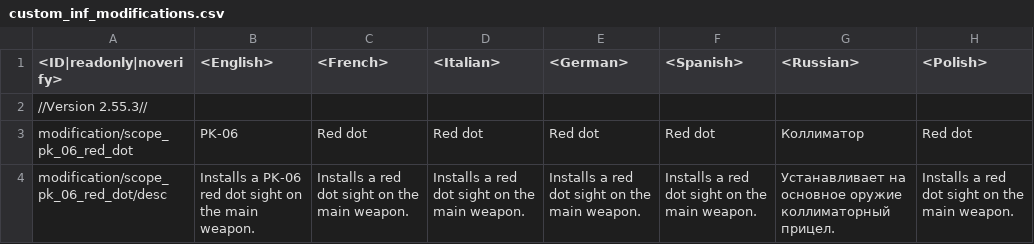
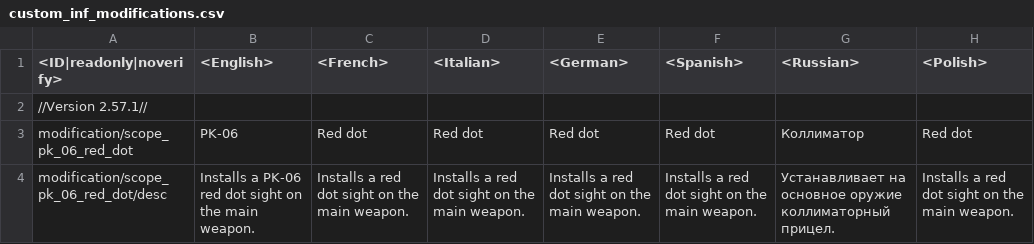
Before and after one commit to leroyonly/warthunder-lang, a CSV file: custom_inf_modifications.csv, drawn as a sheet; only a part is shown; the diff names each change by its address in the sheet, - before the commit and + after, or states it on an @@ line.

```diff
--- a/custom_inf_modifications.csv
+++ b/custom_inf_modifications.csv
-A2 (<ID|readonly|noverify>): //Version 2.55.3//
+A2 (<ID|readonly|noverify>): //Version 2.57.1//
```
Also changed, not shown: custom_bp_text.csv, custom_inf_weapons.csv, 5 other files.
